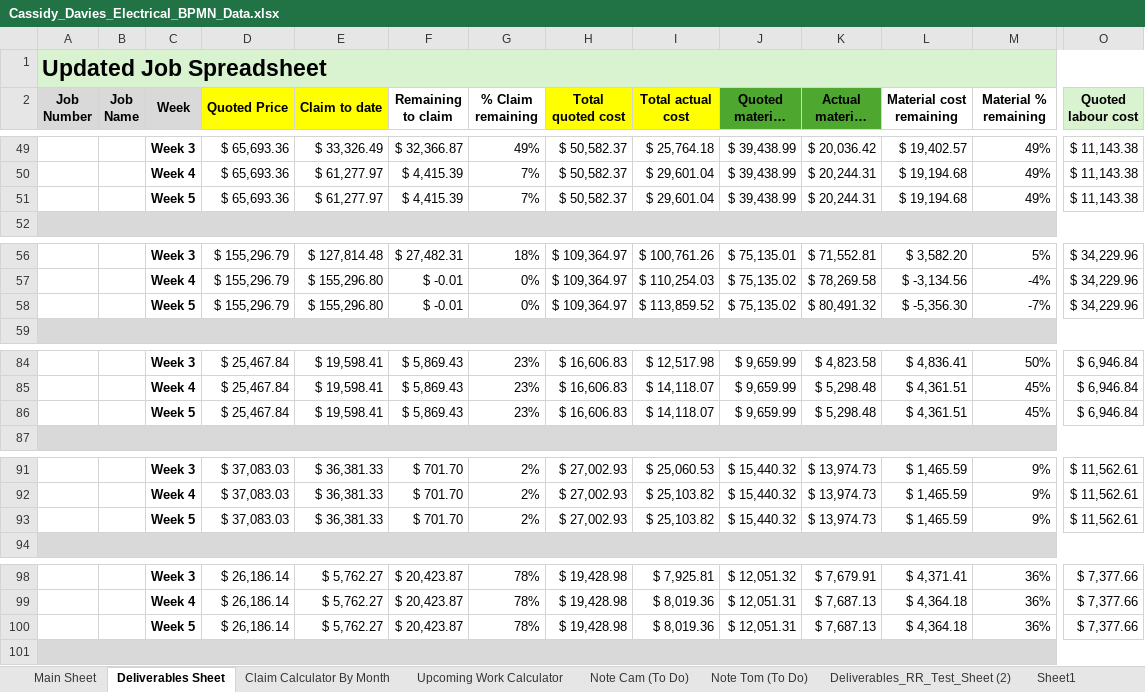
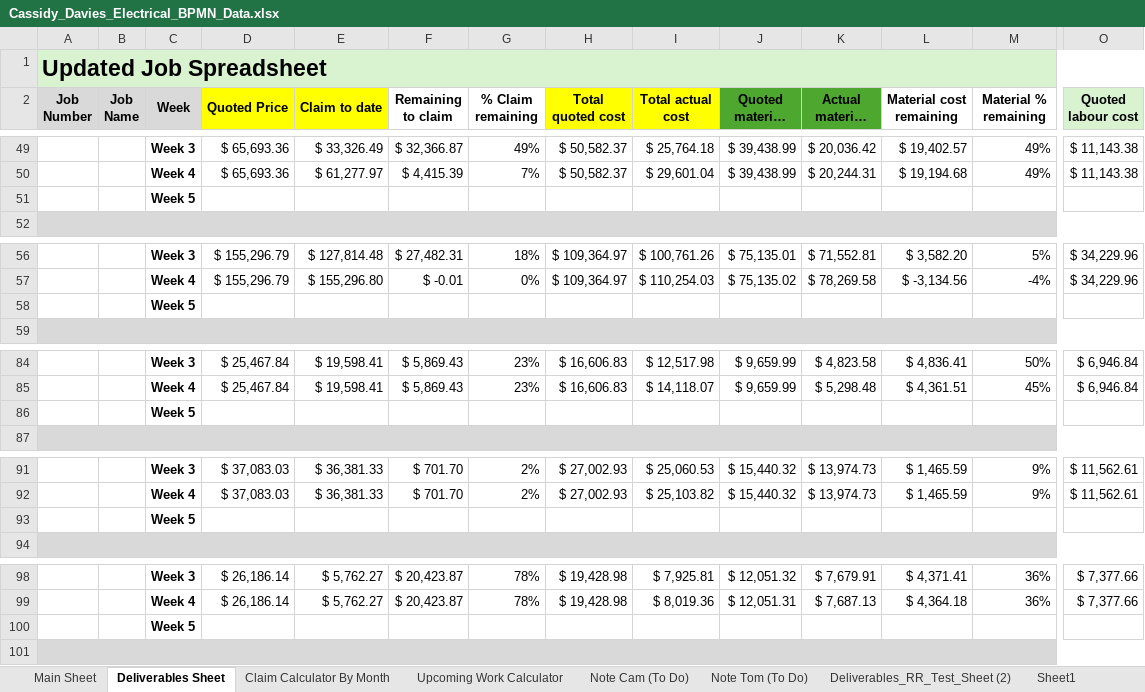
Before and after one commit to felixkwan2901/excel-dashboard, an Excel workbook: Cassidy_Davies_Electrical_BPMN_Data.xlsx, sheet Deliverables Sheet, drawn as a sheet; only a part is shown, gaps mark what is left out; long unchanged cells end in …; values as stored, in another font and other column widths than the file's, no borders; conditional formats not drawn; removed rows and columns are numbered as before the commit, all else as after; rows hold the shown columns only; the diff covers the shown part only; the diff names each change by its address in the sheet, - before the commit and + after, or states it on an @@ line.

```diff
--- a/Cassidy_Davies_Electrical_BPMN_Data.xlsx (sheet Deliverables Sheet)
+++ b/Cassidy_Davies_Electrical_BPMN_Data.xlsx (sheet Deliverables Sheet)
-row 51:  |  | Week 5 | $ 65,693.36 | $ 61,277.97 | $ 4,415.39 | 7% | $ 50,582.37 | $ 29,601.04 | $ 39,438.99 | $ 20,244.31 | $ 19,194.68 | 49% | $ 11,143.38
+row 51:  |  | Week 5
-row 58:  |  | Week 5 | $ 155,296.79 | $ 155,296.80 | $ -0.01 | 0% | $ 109,364.97 | $ 113,859.52 | $ 75,135.02 | $ 80,491.32 | $ -5,356.30 | -7% | $ 34,229.96
+row 58:  |  | Week 5
-row 86:  |  | Week 5 | $ 25,467.84 | $ 19,598.41 | $ 5,869.43 | 23% | $ 16,606.83 | $ 14,118.07 | $ 9,659.99 | $ 5,298.48 | $ 4,361.51 | 45% | $ 6,946.84
+row 86:  |  | Week 5
-row 93:  |  | Week 5 | $ 37,083.03 | $ 36,381.33 | $ 701.70 | 2% | $ 27,002.93 | $ 25,103.82 | $ 15,440.32 | $ 13,974.73 | $ 1,465.59 | 9% | $ 11,562.61
+row 93:  |  | Week 5
-row 100:  |  | Week 5 | $ 26,186.14 | $ 5,762.27 | $ 20,423.87 | 78% | $ 19,428.98 | $ 8,019.36 | $ 12,051.31 | $ 7,687.13 | $ 4,364.18 | 36% | $ 7,377.66
+row 100:  |  | Week 5
```
Also changed, not shown: 23 added rows and 23 removed rows elsewhere in this sheet, sheet Claim Calculator By Month, sheet Upcoming Work Calculator, 7 other files.
